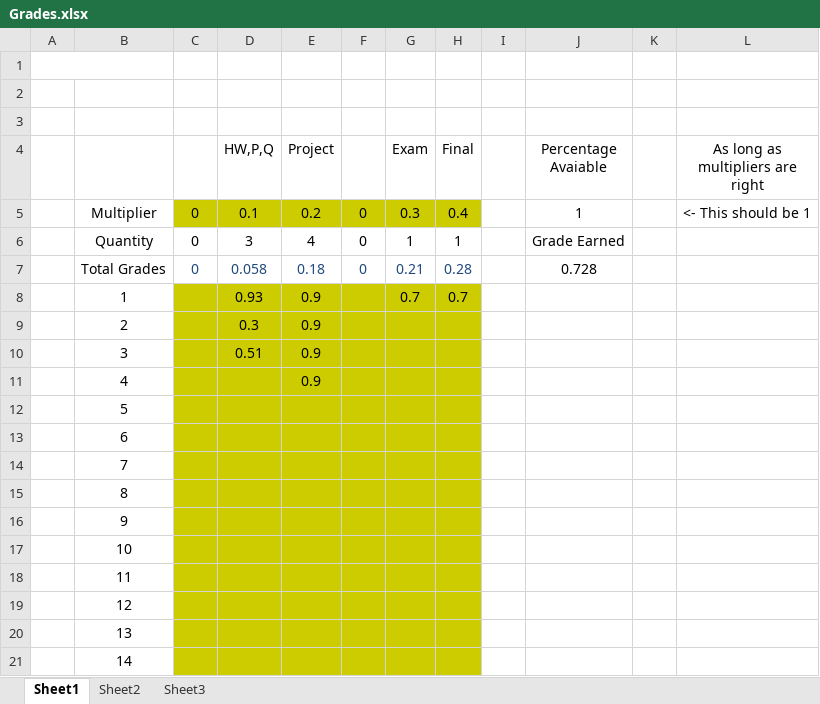
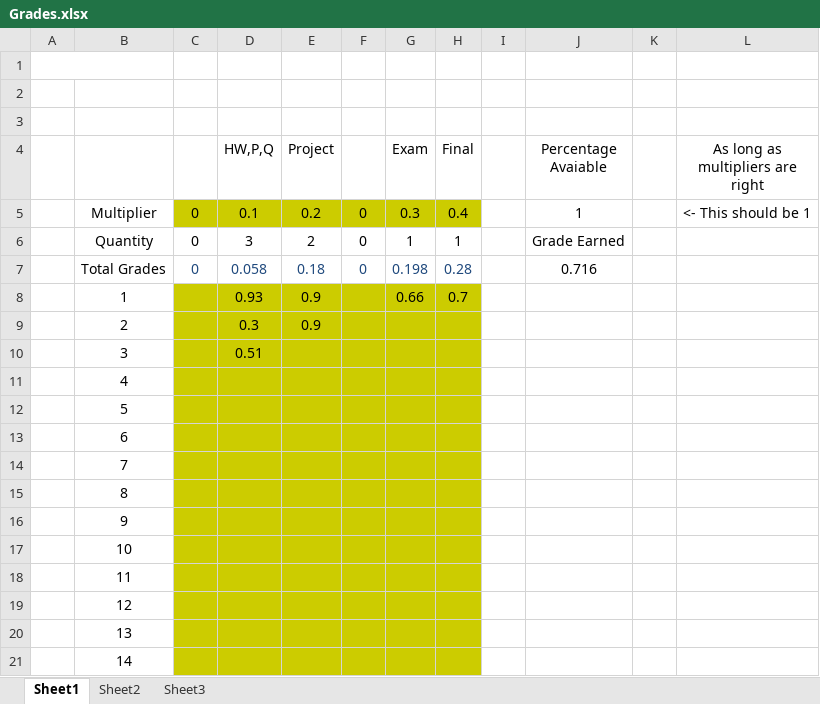
Before and after one commit to AlexLundinEducational/UTDFall2018, an Excel workbook: 1.1-CS-4365.002-AI/Grades.xlsx, sheet Sheet1, drawn as a sheet; values as stored, in another font and other column widths than the file's, no borders; the diff names each change by its address in the sheet, - before the commit and + after, or states it on an @@ line.

Commit message:
AI midterm

```diff
--- a/1.1-CS-4365.002-AI/Grades.xlsx (sheet Sheet1)
+++ b/1.1-CS-4365.002-AI/Grades.xlsx (sheet Sheet1)
-E6 (Project): 4
+E6 (Project): 2
-G7 (Exam): 0.21
+G7 (Exam): 0.198
-J7 (Percentage Avaiable): 0.728
+J7 (Percentage Avaiable): 0.716
-G8 (Exam): 0.7
+G8 (Exam): 0.66
-E10:E11 (Project): 0.9
+E10:E11 (Project): (empty)
```
